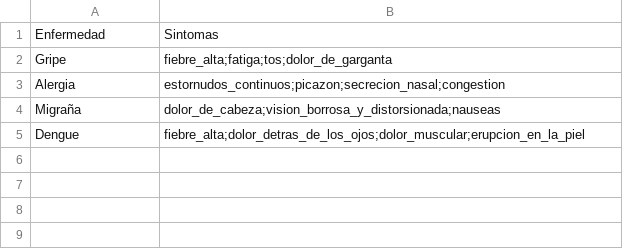
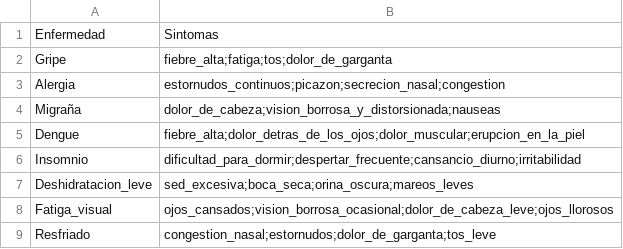
Before and after one commit to JarodVillegas/dataset-enfermedades-sintomas, a CSV file: EnfermedadesSintomas.csv, drawn as a sheet.

Commit message:
Update EnfermedadesSintomas.csv

```diff
--- a/EnfermedadesSintomas.csv
+++ b/EnfermedadesSintomas.csv
@@ -5 +5,5 @@ Migraña,dolor_de_cabeza;vision_borrosa_y_distorsionada;nauseas
 Dengue,fiebre_alta;dolor_detras_de_los_ojos;dolor_muscular;erupcion_en_la_piel
+Insomnio,dificultad_para_dormir;despertar_frecuente;cansancio_diurno;irritabilidad
+Deshidratacion_leve,sed_excesiva;boca_seca;orina_oscura;mareos_leves
+Fatiga_visual,ojos_cansados;vision_borrosa_ocasional;dolor_de_cabeza_leve;ojos_llorosos
+Resfriado,congestion_nasal;estornudos;dolor_de_garganta;tos_leve
```
